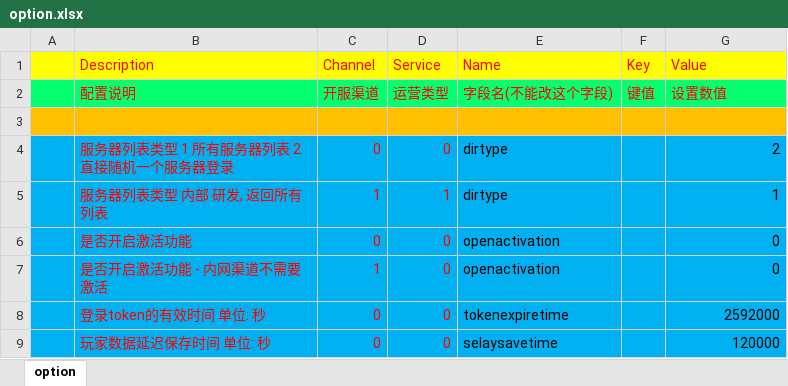
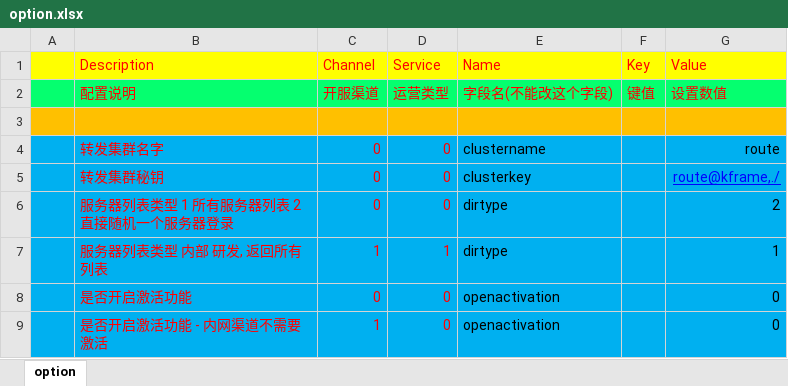
Before and after one commit to lori227/KFrame, an Excel workbook: Resource/excel/option.xlsx, sheet option, drawn as a sheet; only a part is shown; the shorter side is filled out with more unchanged rows; values as stored, in another font and other column widths than the file's, no borders; the diff names each change by its address in the sheet, - before the commit and + after, or states it on an @@ line.

```diff
--- a/Resource/excel/option.xlsx (sheet option)
+++ b/Resource/excel/option.xlsx (sheet option)
+row 4:  | 转发集群名字 | 0 | 0 | clustername |  | route
+row 5:  | 转发集群秘钥 | 0 | 0 | clusterkey |  | route@kframe,./
```
Also changed, not shown: 35 other files.
